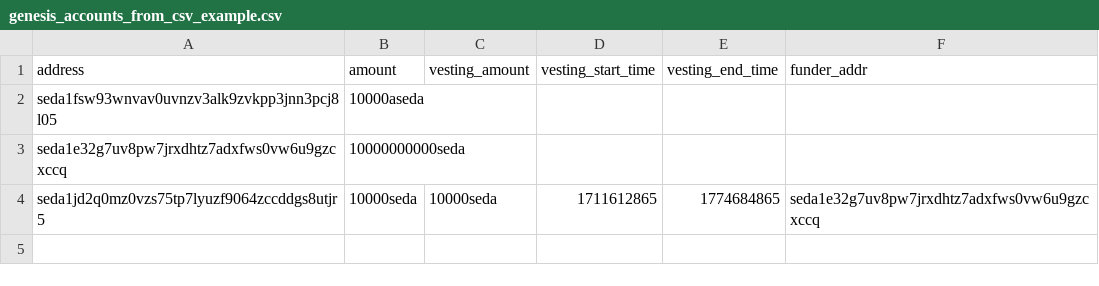
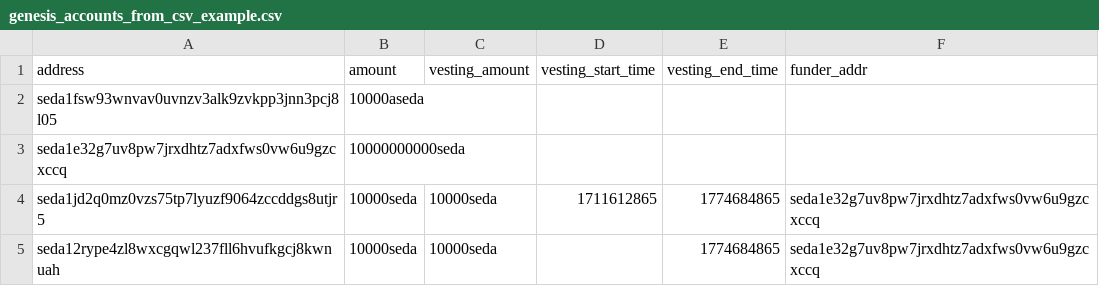
Before and after one commit to sedaprotocol/seda-chain, a CSV file: scripts/genesis_accounts_from_csv_example.csv, drawn as a sheet; the diff names each change by its address in the sheet, - before the commit and + after, or states it on an @@ line.

Commit message:
feat(scripts): allow no start time

```diff
--- a/scripts/genesis_accounts_from_csv_example.csv
+++ b/scripts/genesis_accounts_from_csv_example.csv
+row 5: seda12rype4zl8wxcgqwl237fll6hvufkgcj8kwnuah | 10000seda | 10000seda |  | 1774684865 | seda1e32g7uv8pw7jrxdhtz7adxfws0vw6u9gzcxccq
```
Also changed, not shown: 1 other file.
